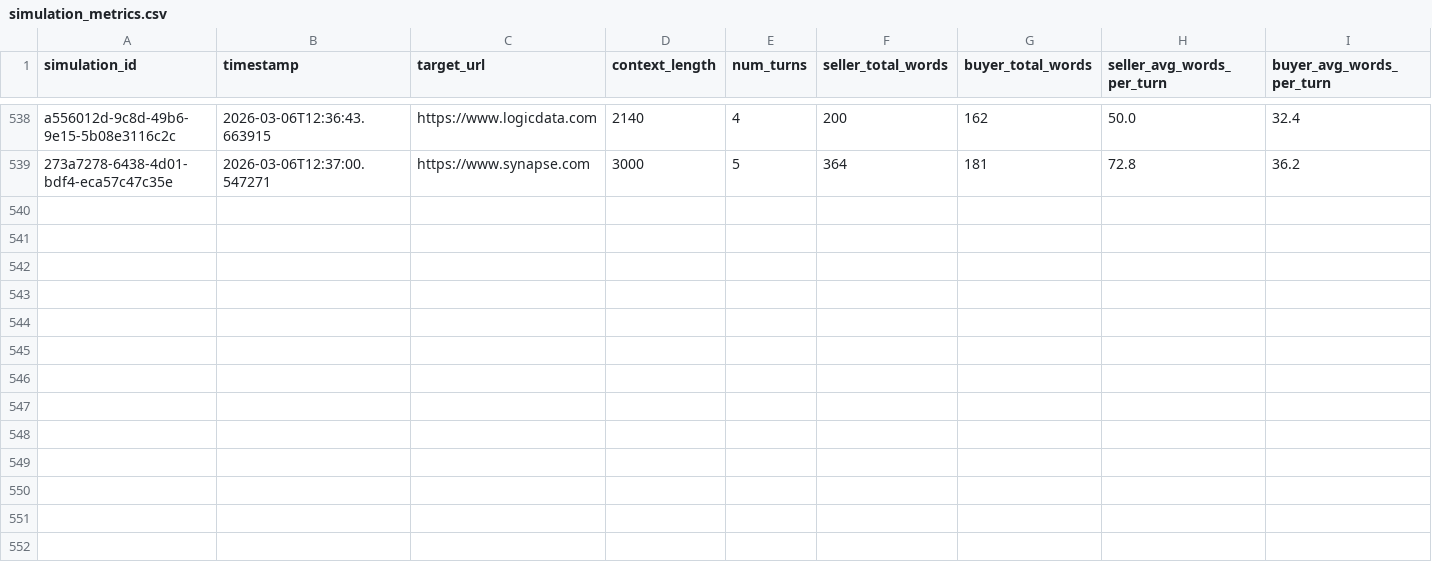
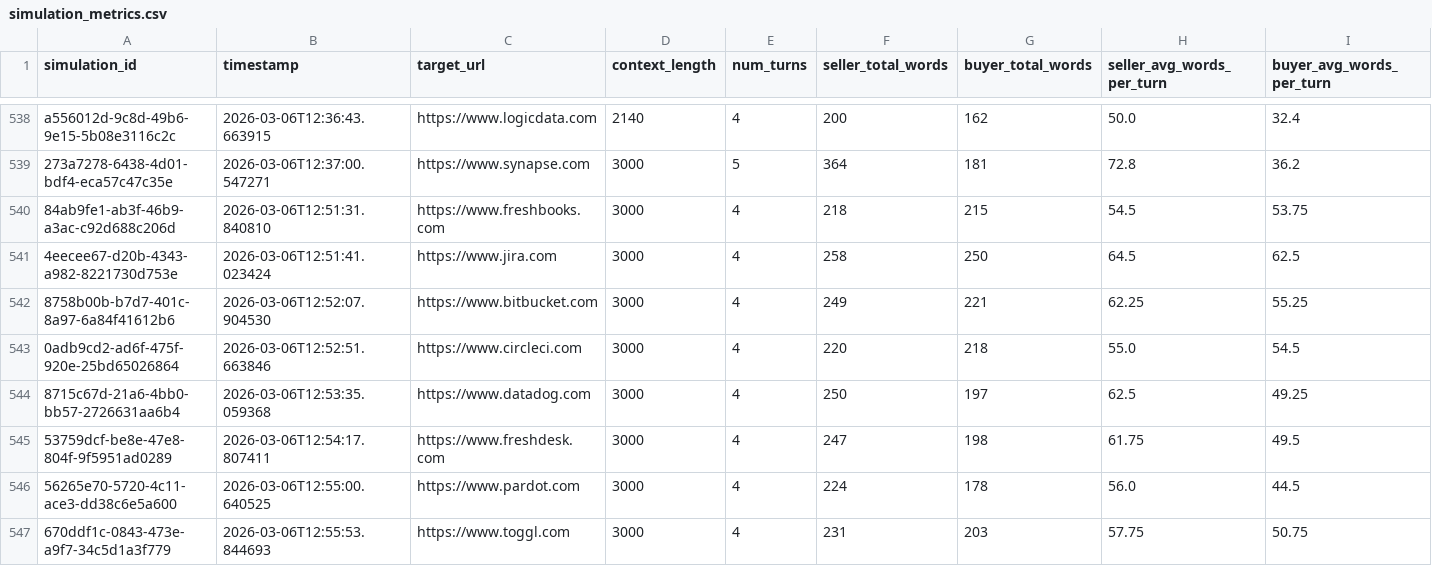
Before and after one commit to agusrajuthaliyan/MultiAgent-B2B-SDR, a CSV file: data/processed/simulation_metrics.csv, drawn as a sheet; only a part is shown, gaps mark what is left out; rows hold the shown columns only; the diff names each change by its address in the sheet, - before the commit and + after, or states it on an @@ line.

```diff
--- a/data/processed/simulation_metrics.csv
+++ b/data/processed/simulation_metrics.csv
+row 540: 84ab9fe1-ab3f-46b9-a3ac-c92d688c206d | 2026-03-06T12:51:31.840810 | https://www.freshbooks.com | 3000 | 4 | 218 | 215 | 54.5 | 53.75
+row 541: 4eecee67-d20b-4343-a982-8221730d753e | 2026-03-06T12:51:41.023424 | https://www.jira.com | 3000 | 4 | 258 | 250 | 64.5 | 62.5
+row 542: 8758b00b-b7d7-401c-8a97-6a84f41612b6 | 2026-03-06T12:52:07.904530 | https://www.bitbucket.com | 3000 | 4 | 249 | 221 | 62.25 | 55.25
+row 543: 0adb9cd2-ad6f-475f-920e-25bd65026864 | 2026-03-06T12:52:51.663846 | https://www.circleci.com | 3000 | 4 | 220 | 218 | 55.0 | 54.5
+row 544: 8715c67d-21a6-4bb0-bb57-2726631aa6b4 | 2026-03-06T12:53:35.059368 | https://www.datadog.com | 3000 | 4 | 250 | 197 | 62.5 | 49.25
+row 545: 53759dcf-be8e-47e8-804f-9f5951ad0289 | 2026-03-06T12:54:17.807411 | https://www.freshdesk.com | 3000 | 4 | 247 | 198 | 61.75 | 49.5
+row 546: 56265e70-5720-4c11-ace3-dd38c6e5a600 | 2026-03-06T12:55:00.640525 | https://www.pardot.com | 3000 | 4 | 224 | 178 | 56.0 | 44.5
+row 547: 670ddf1c-0843-473e-a9f7-34c5d1a3f779 | 2026-03-06T12:55:53.844693 | https://www.toggl.com | 3000 | 4 | 231 | 203 | 57.75 | 50.75
```
Also changed, not shown: data/processed/simulations_master.csv, 10 other files.
